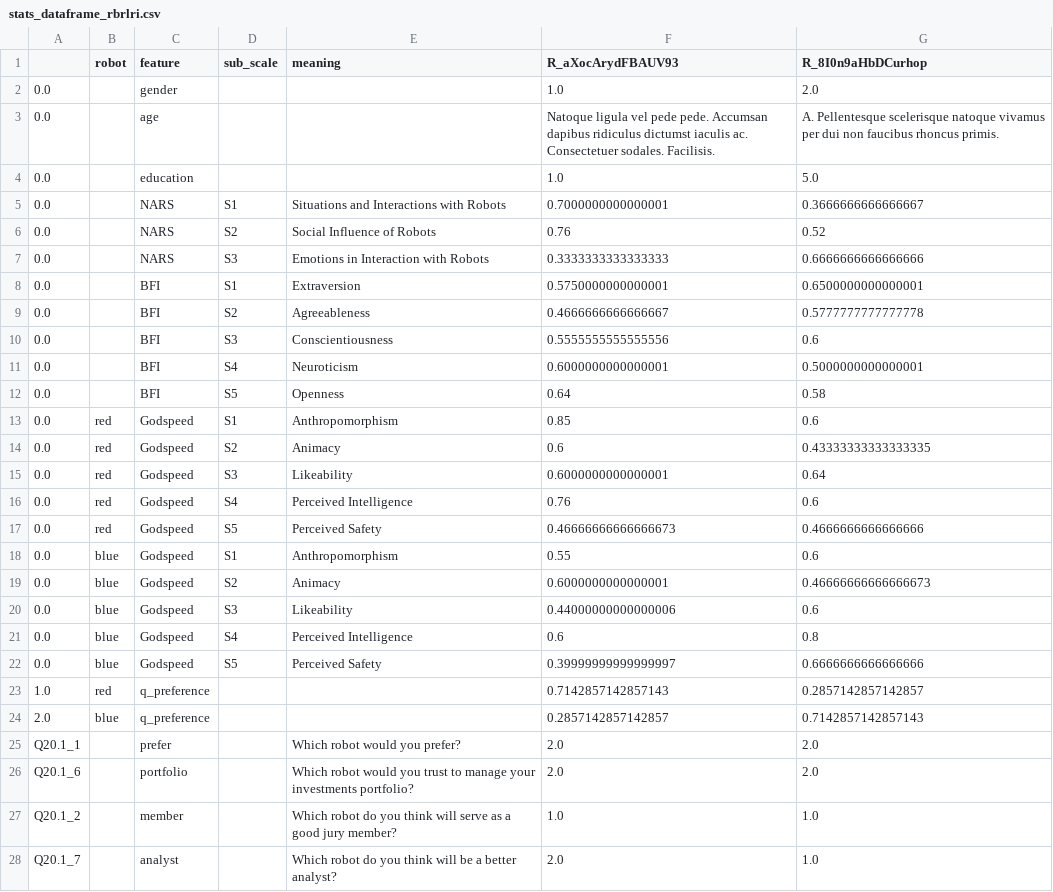
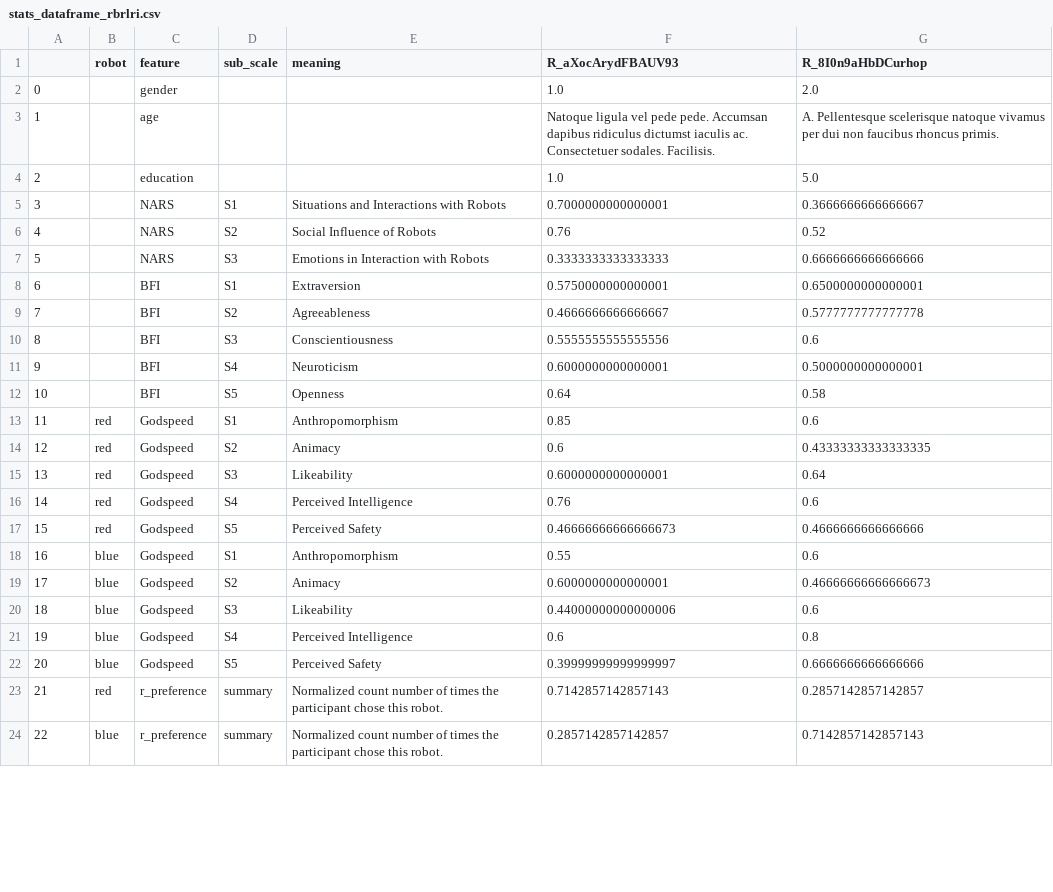
Before and after one commit to CuriosityLabTAU/robots_vids, a CSV file: data/stats_dataframe_rbrlri.csv, drawn as a sheet; only a part is shown; the diff covers the shown part only.

```diff
--- a/data/stats_dataframe_rbrlri.csv
+++ b/data/stats_dataframe_rbrlri.csv
@@ -1,28 +1,24 @@
 ,robot,feature,sub_scale,meaning,R_aXocArydFBAUV93,R_8I0n9aHbDCurhop
-0.0,,gender,,,1.0,2.0
-0.0,,age,,,Natoque ligula vel pede pede. Accumsan dapibus ridiculus dictumst iaculis ac. Consectetuer sodales. Facilisis.,A. Pellentesque scelerisque natoque vivamus per dui non faucibus rhoncus primis.
-0.0,,education,,,1.0,5.0
-0.0,,NARS,S1,Situations and Interactions with Robots,0.7000000000000001,0.3666666666666667
-0.0,,NARS,S2,Social Influence of Robots,0.76,0.52
-0.0,,NARS,S3,Emotions in Interaction with Robots,0.3333333333333333,0.6666666666666666
-0.0,,BFI,S1,Extraversion,0.5750000000000001,0.6500000000000001
-0.0,,BFI,S2,Agreeableness,0.4666666666666667,0.5777777777777778
-0.0,,BFI,S3,Conscientiousness,0.5555555555555556,0.6
-0.0,,BFI,S4,Neuroticism,0.6000000000000001,0.5000000000000001
-0.0,,BFI,S5,Openness,0.64,0.58
-0.0,red,Godspeed,S1,Anthropomorphism,0.85,0.6
-0.0,red,Godspeed,S2,Animacy,0.6,0.43333333333333335
-0.0,red,Godspeed,S3,Likeability,0.6000000000000001,0.64
-0.0,red,Godspeed,S4,Perceived Intelligence,0.76,0.6
-0.0,red,Godspeed,S5,Perceived Safety,0.46666666666666673,0.4666666666666666
-0.0,blue,Godspeed,S1,Anthropomorphism,0.55,0.6
-0.0,blue,Godspeed,S2,Animacy,0.6000000000000001,0.46666666666666673
-0.0,blue,Godspeed,S3,Likeability,0.44000000000000006,0.6
-0.0,blue,Godspeed,S4,Perceived Intelligence,0.6,0.8
-0.0,blue,Godspeed,S5,Perceived Safety,0.39999999999999997,0.6666666666666666
-1.0,red,q_preference,,,0.7142857142857143,0.2857142857142857
-2.0,blue,q_preference,,,0.2857142857142857,0.7142857142857143
-Q20.1_1,,prefer,,Which robot would you prefer?,2.0,2.0
-Q20.1_6,,portfolio,,Which robot would you trust to manage your investments portfolio?,2.0,2.0
-Q20.1_2,,member,,Which robot do you think will serve as a good jury member?,1.0,1.0
-Q20.1_7,,analyst,,Which robot do you think will be a better analyst?,2.0,1.0
+0,,gender,,,1.0,2.0
+1,,age,,,Natoque ligula vel pede pede. Accumsan dapibus ridiculus dictumst iaculis ac. Consectetuer sodales. Facilisis.,A. Pellentesque scelerisque natoque vivamus per dui non faucibus rhoncus primis.
+2,,education,,,1.0,5.0
+3,,NARS,S1,Situations and Interactions with Robots,0.7000000000000001,0.3666666666666667
+4,,NARS,S2,Social Influence of Robots,0.76,0.52
+5,,NARS,S3,Emotions in Interaction with Robots,0.3333333333333333,0.6666666666666666
+6,,BFI,S1,Extraversion,0.5750000000000001,0.6500000000000001
+7,,BFI,S2,Agreeableness,0.4666666666666667,0.5777777777777778
+8,,BFI,S3,Conscientiousness,0.5555555555555556,0.6
+9,,BFI,S4,Neuroticism,0.6000000000000001,0.5000000000000001
+10,,BFI,S5,Openness,0.64,0.58
+11,red,Godspeed,S1,Anthropomorphism,0.85,0.6
+12,red,Godspeed,S2,Animacy,0.6,0.43333333333333335
+13,red,Godspeed,S3,Likeability,0.6000000000000001,0.64
+14,red,Godspeed,S4,Perceived Intelligence,0.76,0.6
+15,red,Godspeed,S5,Perceived Safety,0.46666666666666673,0.4666666666666666
+16,blue,Godspeed,S1,Anthropomorphism,0.55,0.6
+17,blue,Godspeed,S2,Animacy,0.6000000000000001,0.46666666666666673
+18,blue,Godspeed,S3,Likeability,0.44000000000000006,0.6
+19,blue,Godspeed,S4,Perceived Intelligence,0.6,0.8
+20,blue,Godspeed,S5,Perceived Safety,0.39999999999999997,0.6666666666666666
+21,red,r_preference,summary,Normalized count number of times the participant chose this robot.,0.7142857142857143,0.2857142857142857
+22,blue,r_preference,summary,Normalized count number of times the participant chose this robot.,0.2857142857142857,0.7142857142857143
```
Also changed, not shown: 13 added rows and 3 removed rows elsewhere in this file, data/raw_dataframe_rbrlri.csv, 1 other file.
